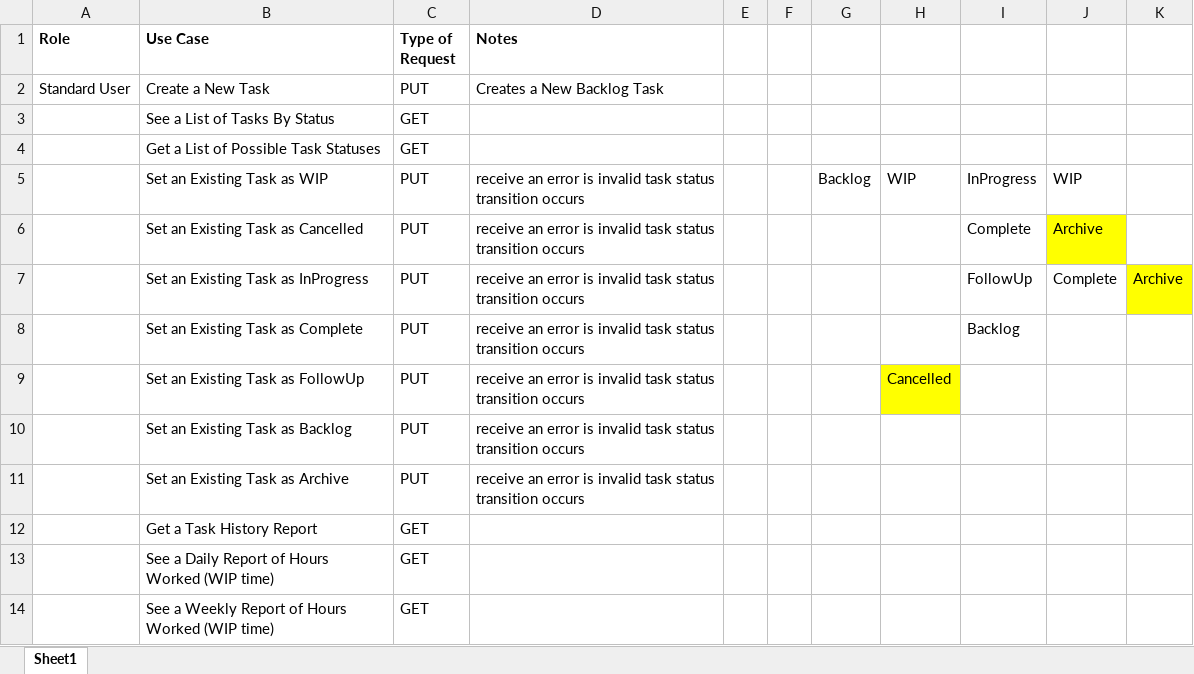
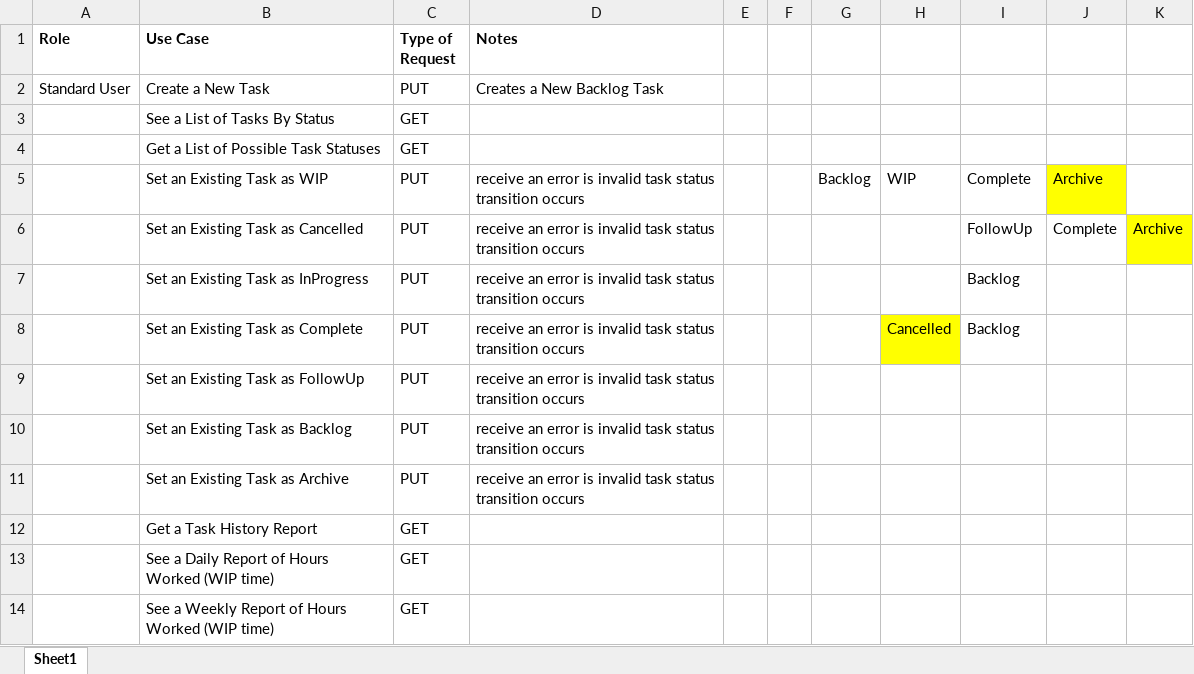
Before and after one commit to ceberhard/hum-webapi, an Excel workbook: docs/Phase1_UseCases.xlsx, sheet Sheet1, drawn as a sheet; values as stored, in another font and other column widths than the file's, no borders; the diff names each change by its address in the sheet, - before the commit and + after, or states it on an @@ line.

```diff
--- a/docs/Phase1_UseCases.xlsx (sheet Sheet1)
+++ b/docs/Phase1_UseCases.xlsx (sheet Sheet1)
-I5: InProgress
+I5: Complete
-J5: WIP
+J5: Archive
-J5 fill: none
+J5 fill: #FFFF00
-I6: Complete
+I6: FollowUp
-J6: Archive
+J6: Complete
-J6 fill: #FFFF00
+J6 fill: none
-K6: (empty)
+K6: Archive
-K6 fill: none
+K6 fill: #FFFF00
-I7: FollowUp
+I7: Backlog
-J7: Complete
+J7: (empty)
-K7: Archive
+K7: (empty)
-K7 fill: #FFFF00
+K7 fill: none
-H8: (empty)
+H8: Cancelled
-H8 fill: none
+H8 fill: #FFFF00
-H9: Cancelled
+H9: (empty)
-H9 fill: #FFFF00
+H9 fill: none
```
Also changed, not shown: 4 other files.
